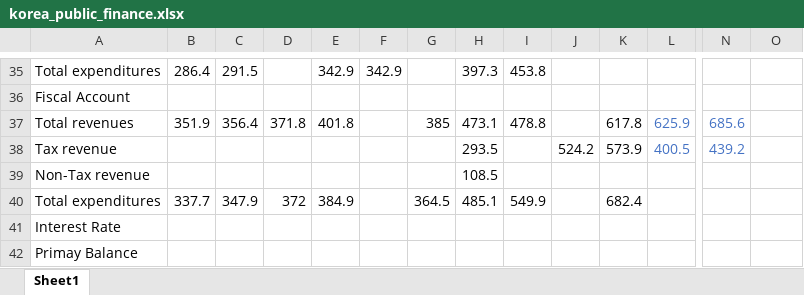
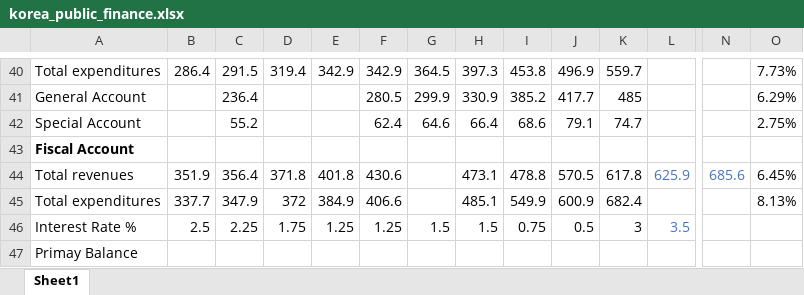
Before and after one commit to Wuvist/papers, an Excel workbook: korea/korea_public_finance.xlsx, sheet Sheet1, drawn as a sheet; only a part is shown, gaps mark what is left out; values as stored, in another font and other column widths than the file's, no borders; removed rows and columns are numbered as before the commit, all else as after; rows hold the shown columns only; the diff covers the shown part only; the diff names each change by its address in the sheet, - before the commit and + after, or states it on an @@ line.

```diff
--- a/korea/korea_public_finance.xlsx (sheet Sheet1)
+++ b/korea/korea_public_finance.xlsx (sheet Sheet1)
-D40: (empty)
+D40: 319.4
-G40: (empty)
+G40: 364.5
-J40: (empty)
+J40: 496.9
-K40: (empty)
+K40: 559.7
-O40: (empty)
+O40: 7.73%
+row 41: General Account |  | 236.4 |  |  | 280.5 | 299.9 | 330.9 | 385.2 | 417.7 | 485 |  |  | 6.29%
+row 42: Special Account |  | 55.2 |  |  | 62.4 | 64.6 | 66.4 | 68.6 | 79.1 | 74.7 |  |  | 2.75%
-A43 bold: off
+A43 bold: on
-F44: (empty)
+F44: 430.6
-G44: 385
+G44: (empty)
-J44: (empty)
+J44: 570.5
-O44: (empty)
+O44: 6.45%
-row 38: Tax revenue |  |  |  |  |  |  | 293.5 |  | 524.2 | 573.9 | 400.5 | 439.2
-row 39: Non-Tax revenue |  |  |  |  |  |  | 108.5
-F45: (empty)
+F45: 406.6
-G45: 364.5
+G45: (empty)
-J45: (empty)
+J45: 600.9
-O45: (empty)
+O45: 8.13%
-row 41: Interest Rate
+row 46: Interest Rate % | 2.5 | 2.25 | 1.75 | 1.25 | 1.25 | 1.5 | 1.5 | 0.75 | 0.5 | 3 | 3.5
```
Also changed, not shown: 8 added rows, 3 removed rows, 17 edited cells and cell formats elsewhere in this sheet.
